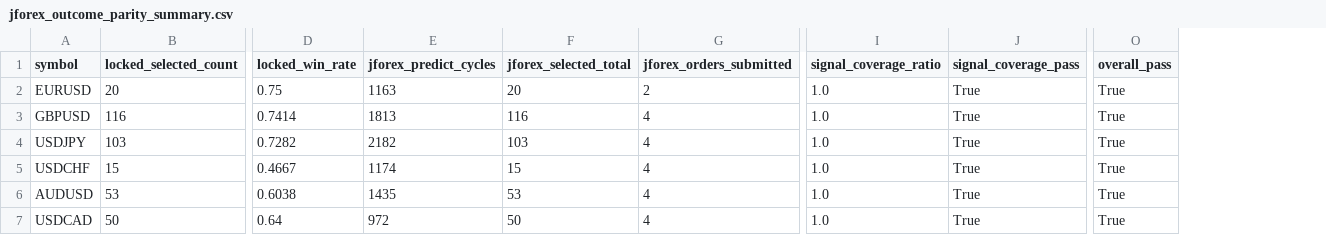
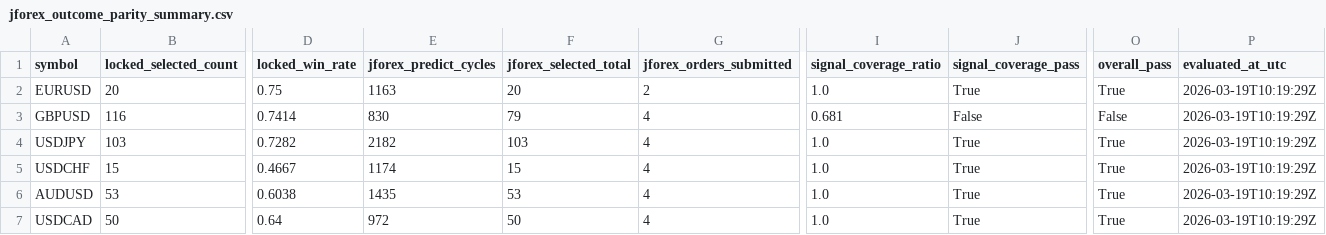
Before and after one commit to jbus84/behemoth, a CSV file: data/analysis/backtest_reconcile/jforex_outcome_parity_summary.csv, drawn as a sheet; only a part is shown, gaps mark what is left out; the diff names each change by its address in the sheet, - before the commit and + after, or states it on an @@ line.

```diff
--- a/data/analysis/backtest_reconcile/jforex_outcome_parity_summary.csv
+++ b/data/analysis/backtest_reconcile/jforex_outcome_parity_summary.csv
+column P (evaluated_at_utc), rows 2-7: all 2026-03-19T10:19:29Z
-E3 (jforex_predict_cycles): 1813
+E3 (jforex_predict_cycles): 830
-F3 (jforex_selected_total): 116
+F3 (jforex_selected_total): 79
-I3 (signal_coverage_ratio): 1.0
+I3 (signal_coverage_ratio): 0.681
-J3 (signal_coverage_pass): True
+J3 (signal_coverage_pass): False
-O3 (overall_pass): True
+O3 (overall_pass): False
```
Also changed, not shown: data/analysis/backtest_reconcile/AUDUSD_local_jforex_outcome_parity_summary.csv, data/analysis/backtest_reconcile/EURUSD_local_jforex_outcome_parity_summary.csv, 11 other files.
